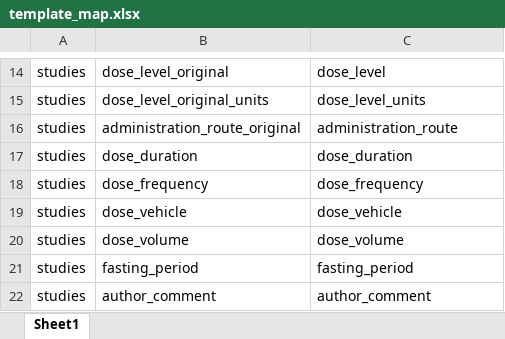
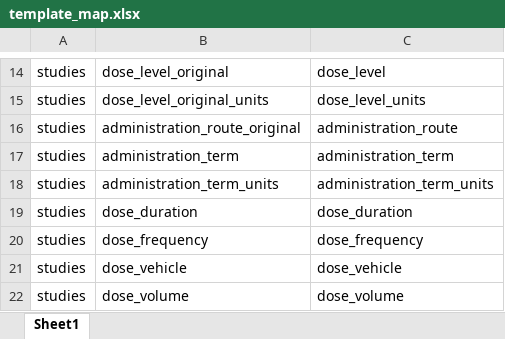
Before and after one commit to USEPA/CvTdbLoad, an Excel workbook: input/template_map.xlsx, sheet Sheet1, drawn as a sheet; only a part is shown, gaps mark what is left out; the shorter side is filled out with more unchanged rows; values as stored, in another font and other column widths than the file's, no borders; the diff names each change by its address in the sheet, - before the commit and + after, or states it on an @@ line.

```diff
--- a/input/template_map.xlsx (sheet Sheet1)
+++ b/input/template_map.xlsx (sheet Sheet1)
+row 17: studies | administration_term | administration_term
+row 18: studies | administration_term_units | administration_term_units
```
Also changed, not shown: input/dictionaries/flag_map.xlsx, 2 other files.
